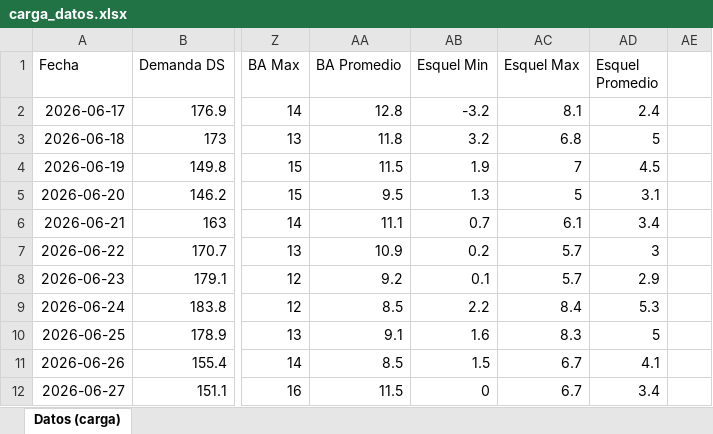
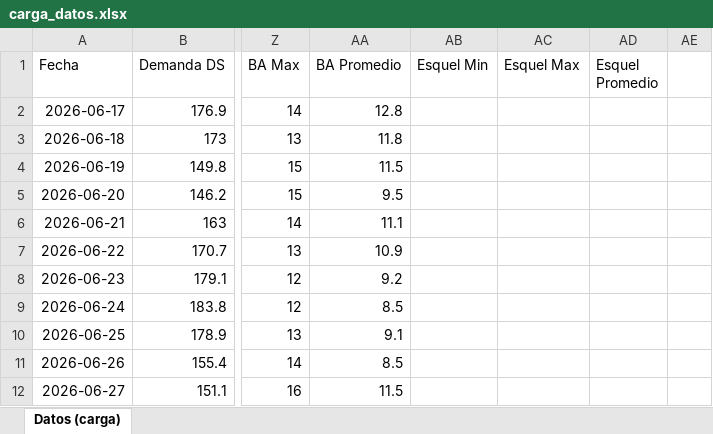
Before and after one commit to mpodeley/estado-red-gas, an Excel workbook: data/carga_datos.xlsx, sheet Datos (carga), drawn as a sheet; only a part is shown, gaps mark what is left out; values as stored, in another font and other column widths than the file's, no borders; the diff covers the shown part only; the diff names each change by its address in the sheet, - before the commit and + after, or states it on an @@ line.

```diff
--- a/data/carga_datos.xlsx (sheet Datos (carga))
+++ b/data/carga_datos.xlsx (sheet Datos (carga))
-AB2 (Esquel Min): -3.2
+AB2 (Esquel Min): (empty)
-AC2 (Esquel Max): 8.1
+AC2 (Esquel Max): (empty)
-AD2 (Esquel Promedio): 2.4
+AD2 (Esquel Promedio): (empty)
-AB3 (Esquel Min): 3.2
+AB3 (Esquel Min): (empty)
-AC3 (Esquel Max): 6.8
+AC3 (Esquel Max): (empty)
-AD3 (Esquel Promedio): 5
+AD3 (Esquel Promedio): (empty)
-AB4 (Esquel Min): 1.9
+AB4 (Esquel Min): (empty)
-AC4 (Esquel Max): 7
+AC4 (Esquel Max): (empty)
-AD4 (Esquel Promedio): 4.5
+AD4 (Esquel Promedio): (empty)
-AB5 (Esquel Min): 1.3
+AB5 (Esquel Min): (empty)
-AC5 (Esquel Max): 5
+AC5 (Esquel Max): (empty)
-AD5 (Esquel Promedio): 3.1
+AD5 (Esquel Promedio): (empty)
-AB6 (Esquel Min): 0.7
+AB6 (Esquel Min): (empty)
-AC6 (Esquel Max): 6.1
+AC6 (Esquel Max): (empty)
-AD6 (Esquel Promedio): 3.4
+AD6 (Esquel Promedio): (empty)
-AB7 (Esquel Min): 0.2
+AB7 (Esquel Min): (empty)
-AC7:AC8 (Esquel Max): 5.7
+AC7:AC8 (Esquel Max): (empty)
-AD7 (Esquel Promedio): 3
+AD7 (Esquel Promedio): (empty)
-AB8 (Esquel Min): 0.1
+AB8 (Esquel Min): (empty)
-AD8 (Esquel Promedio): 2.9
+AD8 (Esquel Promedio): (empty)
-AB9 (Esquel Min): 2.2
+AB9 (Esquel Min): (empty)
-AC9 (Esquel Max): 8.4
+AC9 (Esquel Max): (empty)
-AD9 (Esquel Promedio): 5.3
+AD9 (Esquel Promedio): (empty)
-AB10 (Esquel Min): 1.6
+AB10 (Esquel Min): (empty)
-AC10 (Esquel Max): 8.3
+AC10 (Esquel Max): (empty)
-AD10 (Esquel Promedio): 5
+AD10 (Esquel Promedio): (empty)
-AB11 (Esquel Min): 1.5
+AB11 (Esquel Min): (empty)
-AC11:AC12 (Esquel Max): 6.7
+AC11:AC12 (Esquel Max): (empty)
-AD11 (Esquel Promedio): 4.1
+AD11 (Esquel Promedio): (empty)
-AB12 (Esquel Min): 0
+AB12 (Esquel Min): (empty)
-AD12 (Esquel Promedio): 3.4
+AD12 (Esquel Promedio): (empty)
```
Also changed, not shown: 126 edited cells elsewhere in this sheet, 34 other files.
